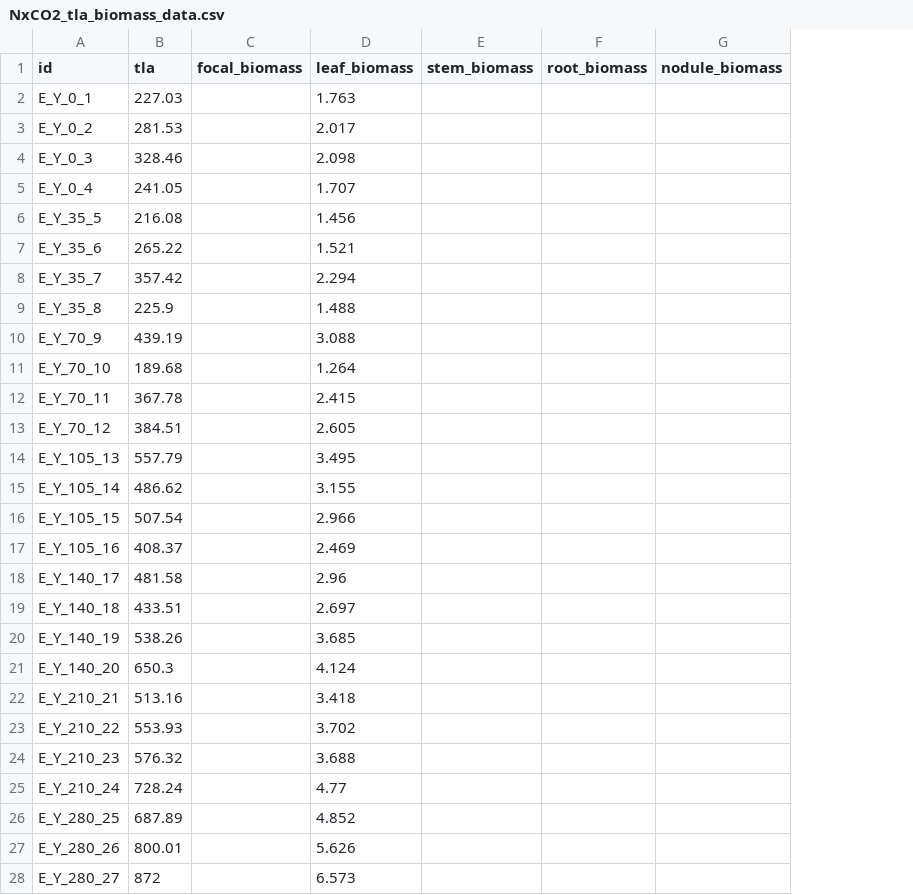
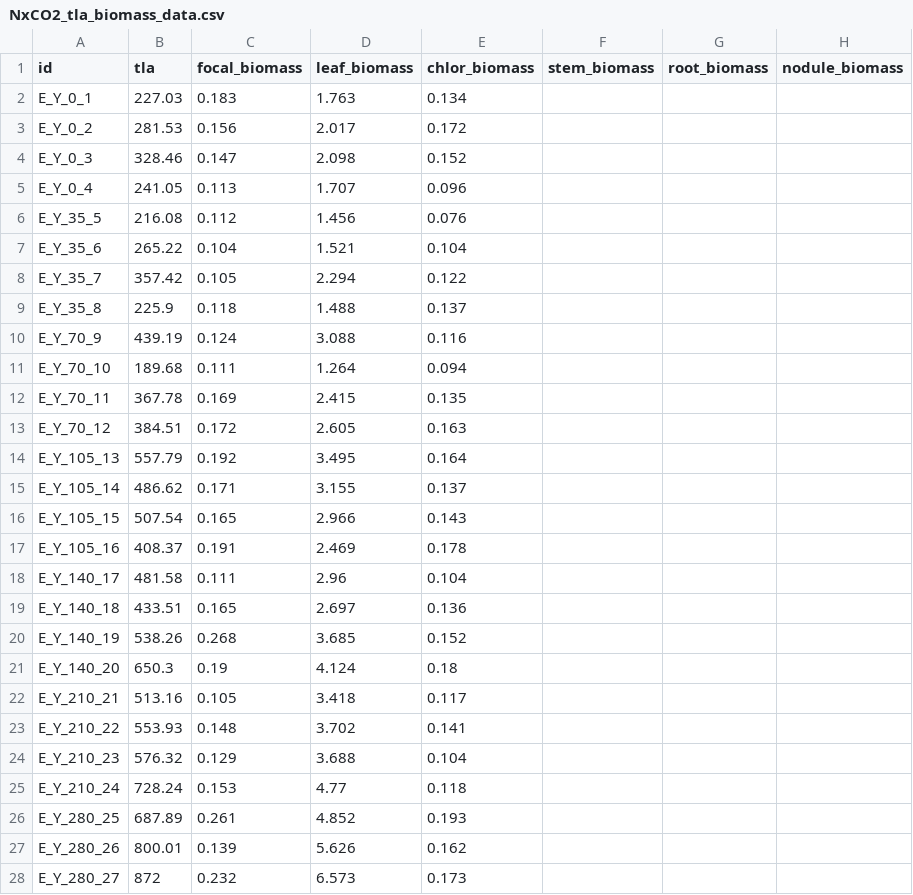
Before and after one commit to eaperkowski/2022_NxCO2xI, a CSV file: data_sheets/NxCO2_tla_biomass_data.csv, drawn as a sheet; only a part is shown; the diff covers the shown part only; the diff names each change by its address in the sheet, - before the commit and + after, or states it on an @@ line.

Commit message:
add focal leaf and chlorophyl leaf biomass data

```diff
--- a/data_sheets/NxCO2_tla_biomass_data.csv
+++ b/data_sheets/NxCO2_tla_biomass_data.csv
+column E (chlor_biomass), rows 2-28: 0.134 | 0.172 | 0.152 | 0.096 | 0.076 | 0.104 | 0.122 | 0.137 | 0.116 | 0.094 | 0.135 | 0.163 | 0.164 | 0.137 | 0.143 | 0.178 | 0.104 | 0.136 | 0.152 | 0.18 | 0.117 | 0.141 | 0.104 | 0.118 | 0.193 | 0.162 | 0.173
-C2 (focal_biomass): (empty)
+C2 (focal_biomass): 0.183
-C3 (focal_biomass): (empty)
+C3 (focal_biomass): 0.156
-C4 (focal_biomass): (empty)
+C4 (focal_biomass): 0.147
-C5 (focal_biomass): (empty)
+C5 (focal_biomass): 0.113
-C6 (focal_biomass): (empty)
+C6 (focal_biomass): 0.112
-C7 (focal_biomass): (empty)
+C7 (focal_biomass): 0.104
-C8 (focal_biomass): (empty)
+C8 (focal_biomass): 0.105
-C9 (focal_biomass): (empty)
+C9 (focal_biomass): 0.118
-C10 (focal_biomass): (empty)
+C10 (focal_biomass): 0.124
-C11 (focal_biomass): (empty)
+C11 (focal_biomass): 0.111
-C12 (focal_biomass): (empty)
+C12 (focal_biomass): 0.169
-C13 (focal_biomass): (empty)
+C13 (focal_biomass): 0.172
-C14 (focal_biomass): (empty)
+C14 (focal_biomass): 0.192
-C15 (focal_biomass): (empty)
+C15 (focal_biomass): 0.171
-C16 (focal_biomass): (empty)
+C16 (focal_biomass): 0.165
-C17 (focal_biomass): (empty)
+C17 (focal_biomass): 0.191
-C18 (focal_biomass): (empty)
+C18 (focal_biomass): 0.111
-C19 (focal_biomass): (empty)
+C19 (focal_biomass): 0.165
-C20 (focal_biomass): (empty)
+C20 (focal_biomass): 0.268
-C21 (focal_biomass): (empty)
+C21 (focal_biomass): 0.19
-C22 (focal_biomass): (empty)
+C22 (focal_biomass): 0.105
-C23 (focal_biomass): (empty)
+C23 (focal_biomass): 0.148
-C24 (focal_biomass): (empty)
+C24 (focal_biomass): 0.129
-C25 (focal_biomass): (empty)
+C25 (focal_biomass): 0.153
-C26 (focal_biomass): (empty)
+C26 (focal_biomass): 0.261
-C27 (focal_biomass): (empty)
+C27 (focal_biomass): 0.139
-C28 (focal_biomass): (empty)
+C28 (focal_biomass): 0.232
```
Also changed, not shown: 45 edited cells elsewhere in this file.
